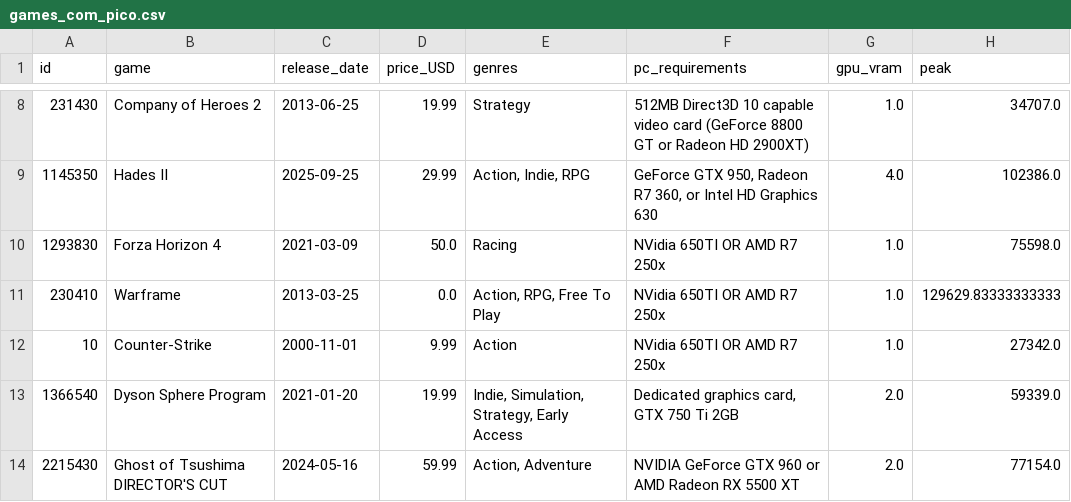
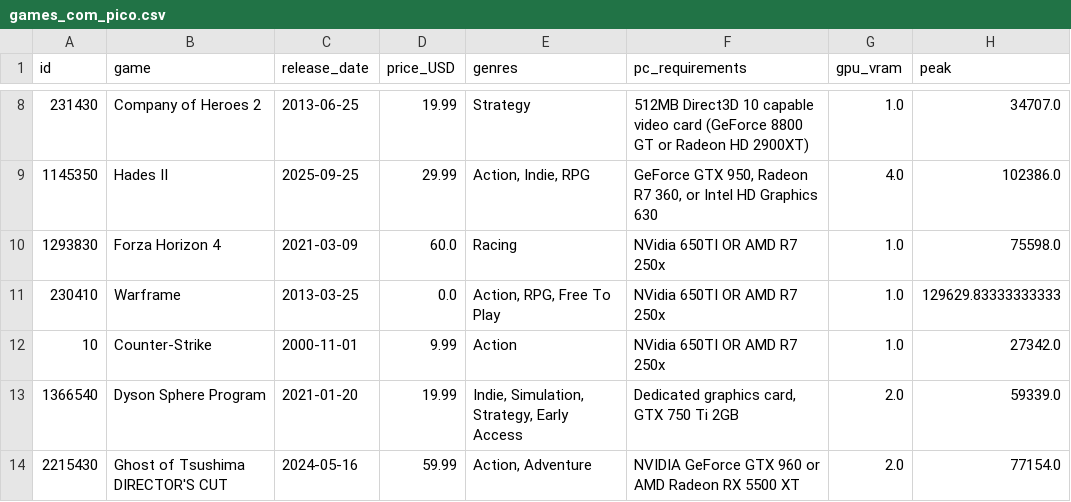
Before and after one commit to AlortCraft/Projeto-ICD-Steam, a CSV file: data/games_com_pico.csv, drawn as a sheet; only a part is shown, gaps mark what is left out; the diff covers the shown part only.

```diff
--- a/data/games_com_pico.csv
+++ b/data/games_com_pico.csv
@@ -9,3 +9,3 @@ id,game,release_date,price_USD,genres,pc_requirements,gpu_vram,peak
 1145350,Hades II,2025-09-25,29.99,"Action, Indie, RPG","GeForce GTX 950, Radeon R7 360, or Intel HD Graphics 630",4.0,102386.0
-1293830,Forza Horizon 4,2021-03-09,50.0,Racing,NVidia 650TI OR AMD R7 250x,1.0,75598.0
+1293830,Forza Horizon 4,2021-03-09,60.0,Racing,NVidia 650TI OR AMD R7 250x,1.0,75598.0
 230410,Warframe,2013-03-25,0.0,"Action, RPG, Free To Play",NVidia 650TI OR AMD R7 250x,1.0,129629.83333333333
```
Also changed, not shown: 6 added rows and 9 edited cells elsewhere in this file, data/all_games_info.csv, 2 other files.
